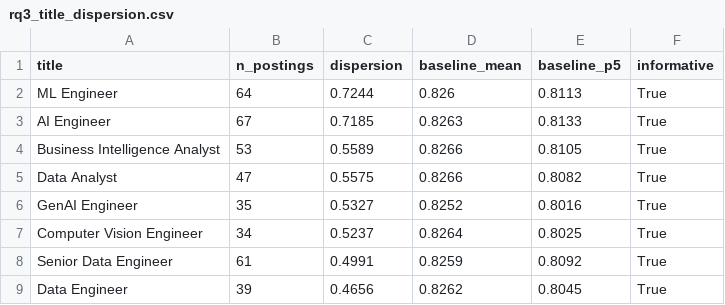
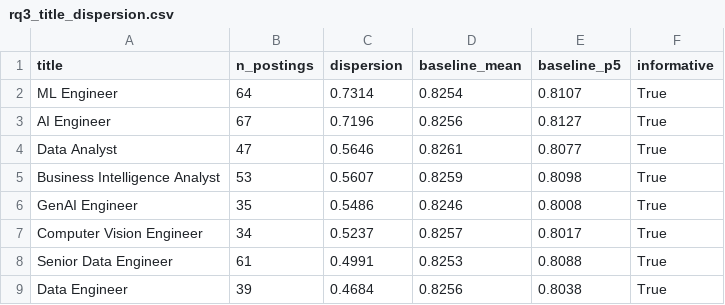
Before and after one commit to DuongXD-27/occupational-skill-structure-mining, a CSV file: reports/analysis/rq3_title_dispersion.csv, drawn as a sheet.

```diff
--- a/reports/analysis/rq3_title_dispersion.csv
+++ b/reports/analysis/rq3_title_dispersion.csv
@@ -1,9 +1,9 @@
 title,n_postings,dispersion,baseline_mean,baseline_p5,informative
-ML Engineer,64,0.7244,0.826,0.8113,True
-AI Engineer,67,0.7185,0.8263,0.8133,True
-Business Intelligence Analyst,53,0.5589,0.8266,0.8105,True
-Data Analyst,47,0.5575,0.8266,0.8082,True
-GenAI Engineer,35,0.5327,0.8252,0.8016,True
-Computer Vision Engineer,34,0.5237,0.8264,0.8025,True
-Senior Data Engineer,61,0.4991,0.8259,0.8092,True
-Data Engineer,39,0.4656,0.8262,0.8045,True
+ML Engineer,64,0.7314,0.8254,0.8107,True
+AI Engineer,67,0.7196,0.8256,0.8127,True
+Data Analyst,47,0.5646,0.8261,0.8077,True
+Business Intelligence Analyst,53,0.5607,0.8259,0.8098,True
+GenAI Engineer,35,0.5486,0.8246,0.8008,True
+Computer Vision Engineer,34,0.5237,0.8257,0.8017,True
+Senior Data Engineer,61,0.4991,0.8253,0.8088,True
+Data Engineer,39,0.4684,0.8256,0.8038,True
```
Also changed, not shown: reports/analysis/rq2_skill_frequency.csv, reports/analysis/rq2_skill_pairs.csv, 27 other files.
